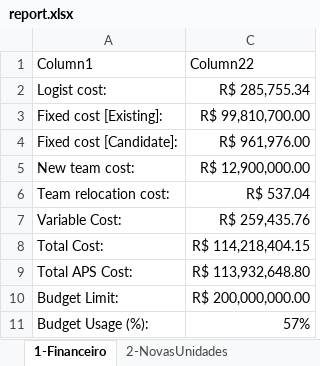
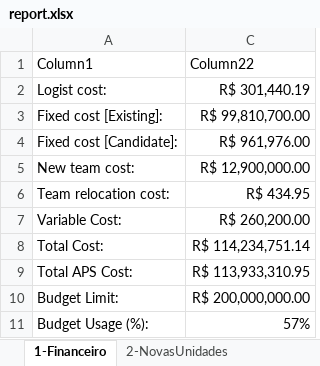
Before and after one commit to joaoflavioufmg/aps, an Excel workbook: report.xlsx, sheet 1-Financeiro, drawn as a sheet; values as stored, in another font and other column widths than the file's, no borders; table styles not drawn; the diff names each change by its address in the sheet, - before the commit and + after, or states it on an @@ line.

```diff
--- a/report.xlsx (sheet 1-Financeiro)
+++ b/report.xlsx (sheet 1-Financeiro)
-C2: R$ 285,755.34
+C2: R$ 301,440.19
-C6: R$ 537.04
+C6: R$ 434.95
-C7: R$ 259,435.76
+C7: R$ 260,200.00
-C8: R$ 114,218,404.15
+C8: R$ 114,234,751.14
-C9: R$ 113,932,648.80
+C9: R$ 113,933,310.95
```
Also changed, not shown: sheet 12-Fluxo_RegCensitaria, sheet 13-Fluxo_PHC, sheet 14-Fluxo_SHC, sheet 10-Balanceamento_SHC, sheet 15-Fluxo_THC, sheet 9-Balanceamento_PHC, 6 more sheets, hidden cells, 18 other files.
